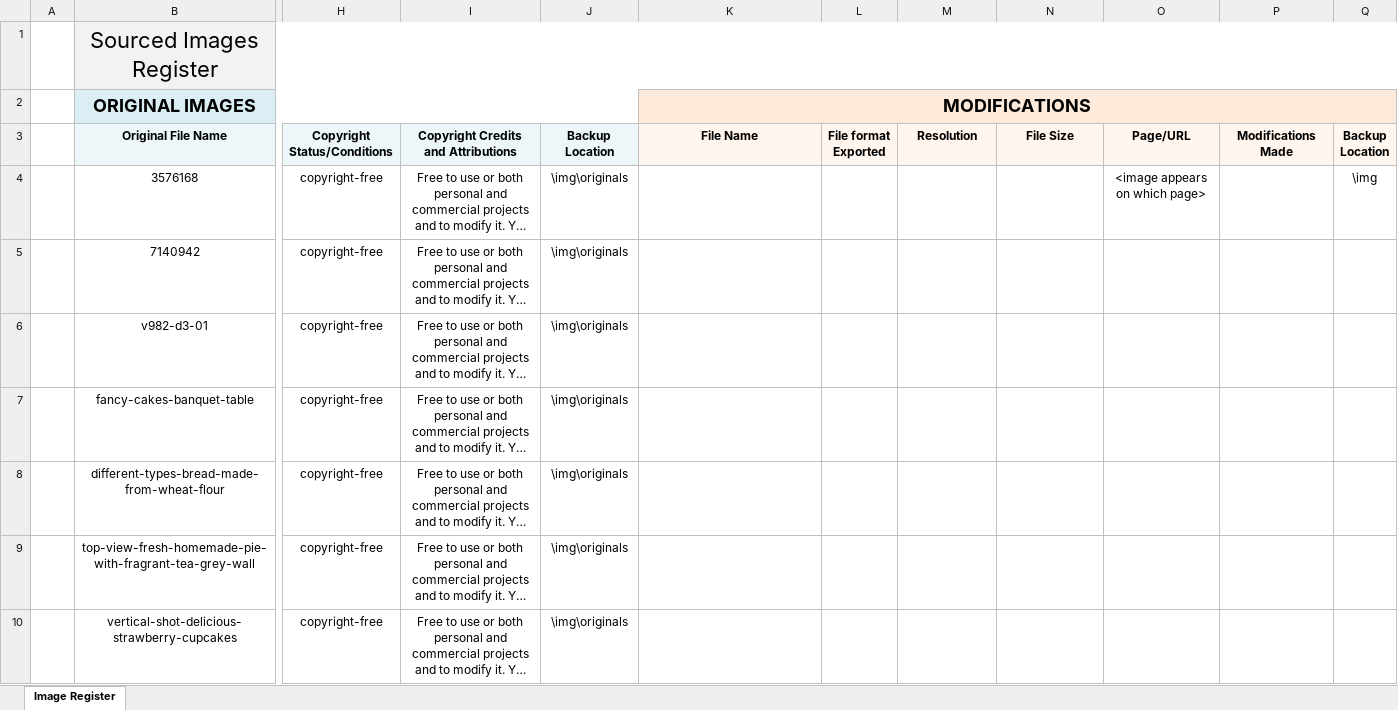
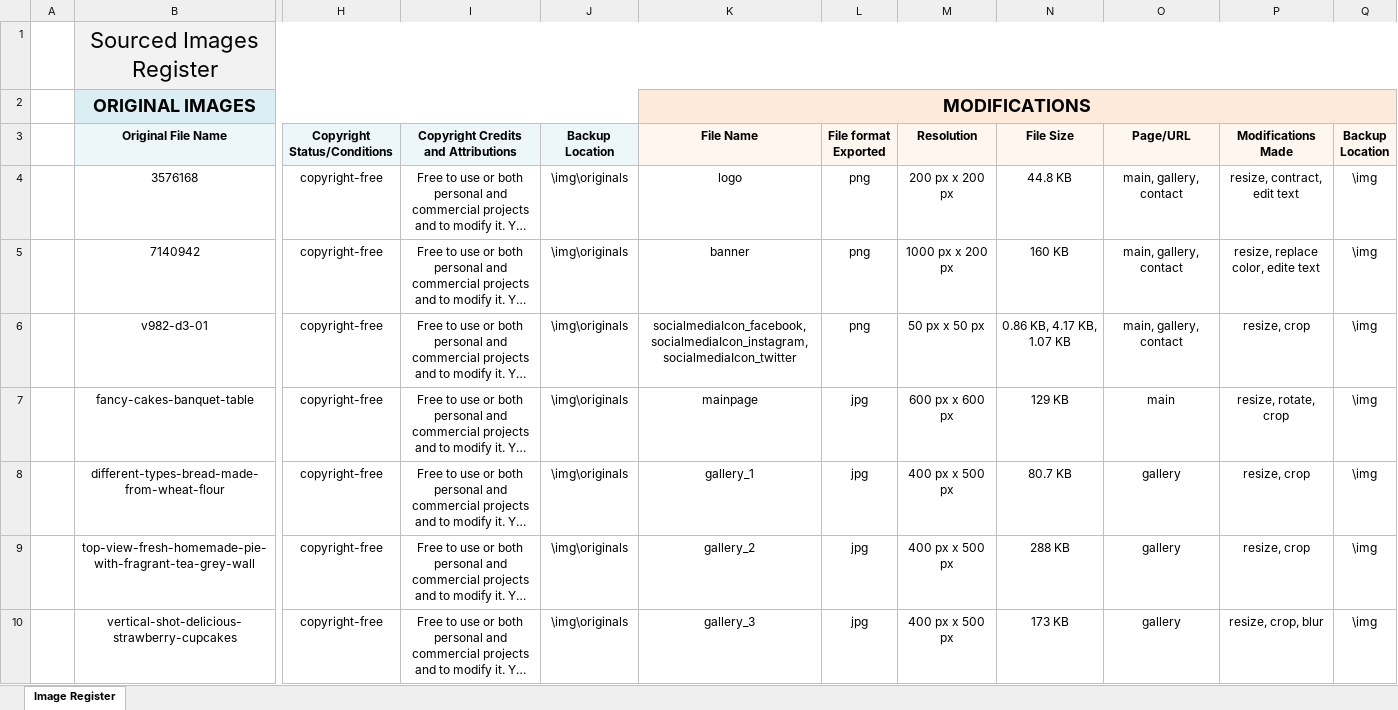
Before and after one commit to ly13717/TheCakery, an Excel workbook: documents/ICTWEB304_305_431_Images register_Lei_Li.xlsx, sheet Image Register, drawn as a sheet; only a part is shown, gaps mark what is left out; long unchanged cells end in …; values as stored, in another font and other column widths than the file's, no borders; the diff names each change by its address in the sheet, - before the commit and + after, or states it on an @@ line.

Commit message:
Add files via upload

```diff
--- a/documents/ICTWEB304_305_431_Images register_Lei_Li.xlsx (sheet Image Register)
+++ b/documents/ICTWEB304_305_431_Images register_Lei_Li.xlsx (sheet Image Register)
-K4 (File Name): (empty)
+K4 (File Name): logo
-L4:L6 (File format Exported): (empty)
+L4:L6 (File format Exported): png
-M4 (Resolution): (empty)
+M4 (Resolution): 200 px x 200 px
-N4 (File Size): (empty)
+N4 (File Size): 44.8 KB
-O4 (Page/URL): <image appears on which page>
+O4 (Page/URL): main, gallery, contact
-P4 (Modifications Made): (empty)
+P4 (Modifications Made): resize, contract, edit text
-K5 (File Name): (empty)
+K5 (File Name): banner
-M5 (Resolution): (empty)
+M5 (Resolution): 1000 px x 200 px
-N5 (File Size): (empty)
+N5 (File Size): 160 KB
-O5:O6 (Page/URL): (empty)
+O5:O6 (Page/URL): main, gallery, contact
-P5 (Modifications Made): (empty)
+P5 (Modifications Made): resize, replace color, edite text
-Q5:Q10 (Backup Location): (empty)
+Q5:Q10 (Backup Location): \img
-K6 (File Name): (empty)
+K6 (File Name): socialmediaIcon_facebook, socialmediaIcon_instagram, socialmediaIcon_twitter
-M6 (Resolution): (empty)
+M6 (Resolution): 50 px x 50 px
-N6 (File Size): (empty)
+N6 (File Size): 0.86 KB, 4.17 KB, 1.07 KB
-P6 (Modifications Made): (empty)
+P6 (Modifications Made): resize, crop
-K7 (File Name): (empty)
+K7 (File Name): mainpage
-L7:L10 (File format Exported): (empty)
+L7:L10 (File format Exported): jpg
-M7 (Resolution): (empty)
+M7 (Resolution): 600 px x 600 px
-N7 (File Size): (empty)
+N7 (File Size): 129 KB
-O7 (Page/URL): (empty)
+O7 (Page/URL): main
-P7 (Modifications Made): (empty)
+P7 (Modifications Made): resize, rotate, crop
-K8 (File Name): (empty)
+K8 (File Name): gallery_1
-M8:M10 (Resolution): (empty)
+M8:M10 (Resolution): 400 px x 500 px
-N8 (File Size): (empty)
+N8 (File Size): 80.7 KB
-O8:O10 (Page/URL): (empty)
+O8:O10 (Page/URL): gallery
-P8:P9 (Modifications Made): (empty)
+P8:P9 (Modifications Made): resize, crop
-K9 (File Name): (empty)
+K9 (File Name): gallery_2
-N9 (File Size): (empty)
+N9 (File Size): 288 KB
-K10 (File Name): (empty)
+K10 (File Name): gallery_3
-N10 (File Size): (empty)
+N10 (File Size): 173 KB
-P10 (Modifications Made): (empty)
+P10 (Modifications Made): resize, crop, blur
```
